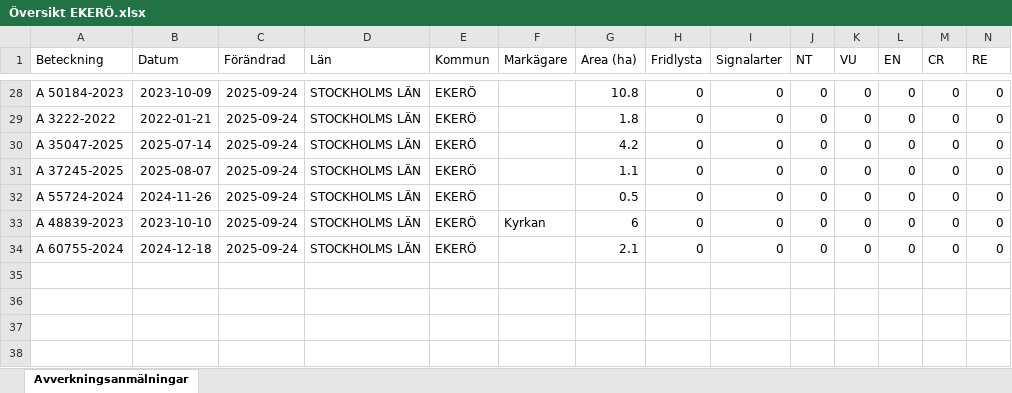
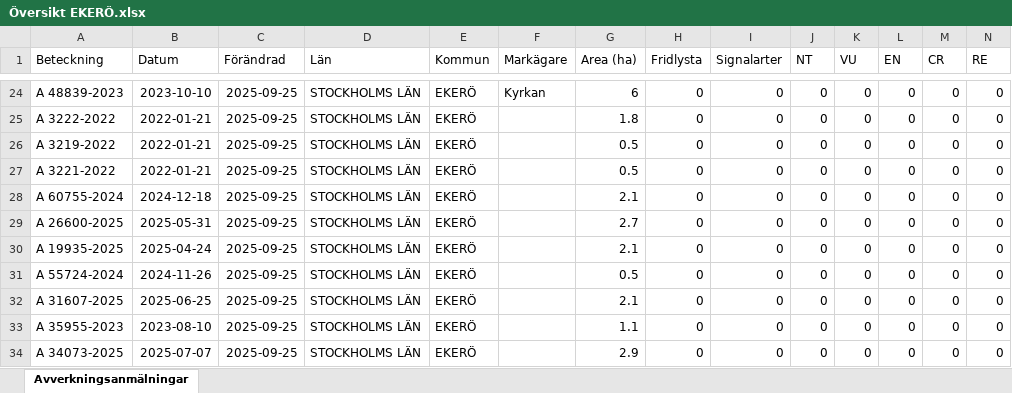
Before and after one commit to klasma/Logging_0125, an Excel workbook: Översikt EKERÖ.xlsx, sheet Avverkningsanmälningar, drawn as a sheet; only a part is shown, gaps mark what is left out; values as stored, in another font and other column widths than the file's, no borders; addresses are those after the commit; rows hold the shown columns only; the diff covers the shown part only; the diff names each change by its address in the sheet, - before the commit and + after, or states it on an @@ line.

```diff
--- a/Översikt EKERÖ.xlsx (sheet Avverkningsanmälningar)
+++ b/Översikt EKERÖ.xlsx (sheet Avverkningsanmälningar)
-A24 (Beteckning): A 50184-2023
+A24 (Beteckning): A 48839-2023
-B24 (Datum): 2023-10-09
+B24 (Datum): 2023-10-10
-C24:C25 (Förändrad): 2025-09-24
+C24:C25 (Förändrad): 2025-09-25
-F24 (Markägare): (empty)
+F24 (Markägare): Kyrkan
-G24 (Area (ha)): 10.8
+G24 (Area (ha)): 6
+row 26: A 3219-2022 | 2022-01-21 | 2025-09-25 | STOCKHOLMS LÄN | EKERÖ |  | 0.5 | 0 | 0 | 0 | 0 | 0 | 0 | 0
+row 27: A 3221-2022 | 2022-01-21 | 2025-09-25 | STOCKHOLMS LÄN | EKERÖ |  | 0.5 | 0 | 0 | 0 | 0 | 0 | 0 | 0
-A28 (Beteckning): A 35047-2025
+A28 (Beteckning): A 60755-2024
-B28 (Datum): 2025-07-14
+B28 (Datum): 2024-12-18
-C28 (Förändrad): 2025-09-24
+C28 (Förändrad): 2025-09-25
-G28 (Area (ha)): 4.2
+G28 (Area (ha)): 2.1
+row 29: A 26600-2025 | 2025-05-31 | 2025-09-25 | STOCKHOLMS LÄN | EKERÖ |  | 2.7 | 0 | 0 | 0 | 0 | 0 | 0 | 0
-A30 (Beteckning): A 37245-2025
+A30 (Beteckning): A 19935-2025
-B30 (Datum): 2025-08-07
+B30 (Datum): 2025-04-24
-C30:C31 (Förändrad): 2025-09-24
+C30:C31 (Förändrad): 2025-09-25
-G30 (Area (ha)): 1.1
+G30 (Area (ha)): 2.1
+row 32: A 31607-2025 | 2025-06-25 | 2025-09-25 | STOCKHOLMS LÄN | EKERÖ |  | 2.1 | 0 | 0 | 0 | 0 | 0 | 0 | 0
-A33 (Beteckning): A 48839-2023
+A33 (Beteckning): A 35955-2023
-B33 (Datum): 2023-10-10
+B33 (Datum): 2023-08-10
-C33:C34 (Förändrad): 2025-09-24
+C33:C34 (Förändrad): 2025-09-25
-F33 (Markägare): Kyrkan
+F33 (Markägare): (empty)
-G33 (Area (ha)): 6
+G33 (Area (ha)): 1.1
-A34 (Beteckning): A 60755-2024
+A34 (Beteckning): A 34073-2025
-B34 (Datum): 2024-12-18
+B34 (Datum): 2025-07-07
-G34 (Area (ha)): 2.1
+G34 (Area (ha)): 2.9
```
Also changed, not shown: 3 added rows, 7 removed rows and 31 edited cells elsewhere in this sheet, artfynd/A 11803-2022 artfynd.xlsx, artfynd/A 13794-2023 artfynd.xlsx, 55 other files.
